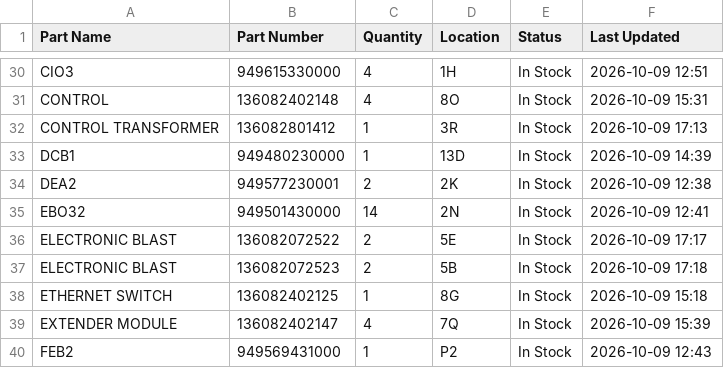
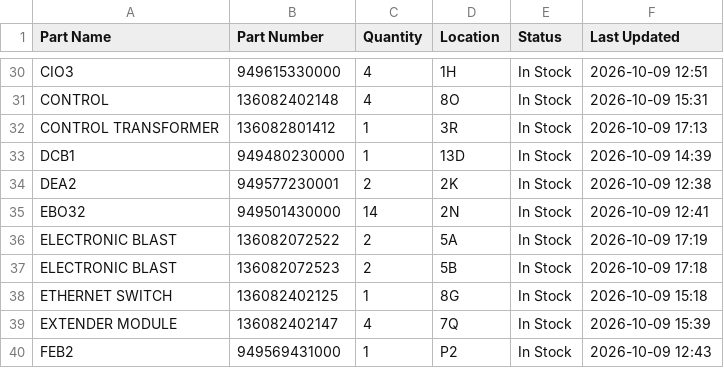
Before and after one commit to salmanaziz859-star/tms-stock, a CSV file: data.csv, drawn as a sheet; only a part is shown, gaps mark what is left out.

```diff
--- a/data.csv
+++ b/data.csv
@@ -35,3 +35,3 @@ DEA2,949577230001,2,2K,In Stock,2026-10-09 12:38
 EBO32,949501430000,14,2N,In Stock,2026-10-09 12:41
-ELECTRONIC BLAST,136082072522,2,5E,In Stock,2026-10-09 17:17
+ELECTRONIC BLAST,136082072522,2,5A,In Stock,2026-10-09 17:19
 ELECTRONIC BLAST,136082072523,2,5B,In Stock,2026-10-09 17:18
```
Also changed, not shown: 1 other file.
